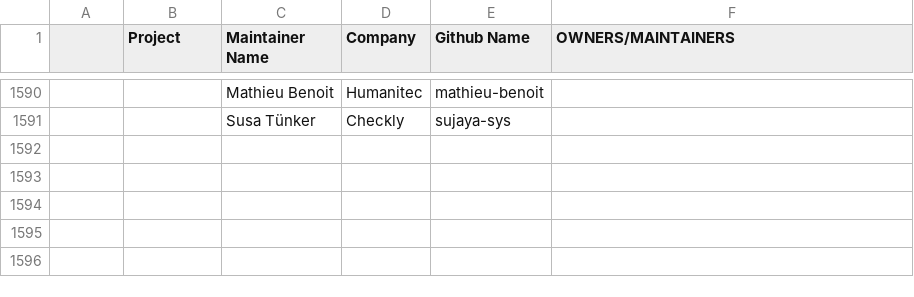
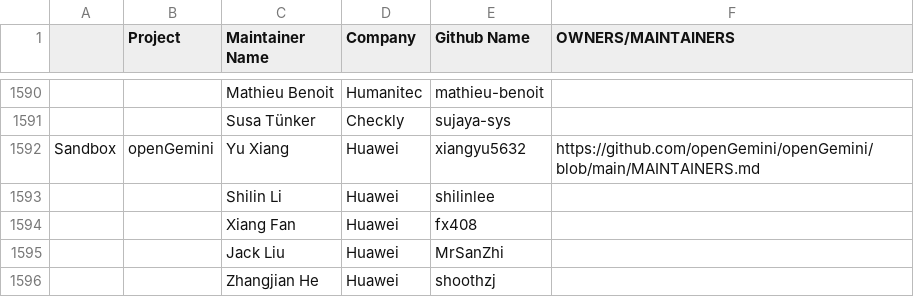
Before and after one commit to cncf/foundation, a CSV file: project-maintainers.csv, drawn as a sheet; only a part is shown, gaps mark what is left out; the diff names each change by its address in the sheet, - before the commit and + after, or states it on an @@ line.

Commit message:
docs: add openGemini maintainers
Signed-off-by: xiangyu5632 <xiangyu5632@126.com>

```diff
--- a/project-maintainers.csv
+++ b/project-maintainers.csv
+row 1592: Sandbox | openGemini | Yu Xiang | Huawei | xiangyu5632 | https://github.com/openGemini/openGemini/blob/main/MAINTAINERS.md
+row 1593:  |  | Shilin Li | Huawei | shilinlee
+row 1594:  |  | Xiang Fan | Huawei | fx408
+row 1595:  |  | Jack Liu | Huawei | MrSanZhi
+row 1596:  |  | Zhangjian He | Huawei | shoothzj
```
